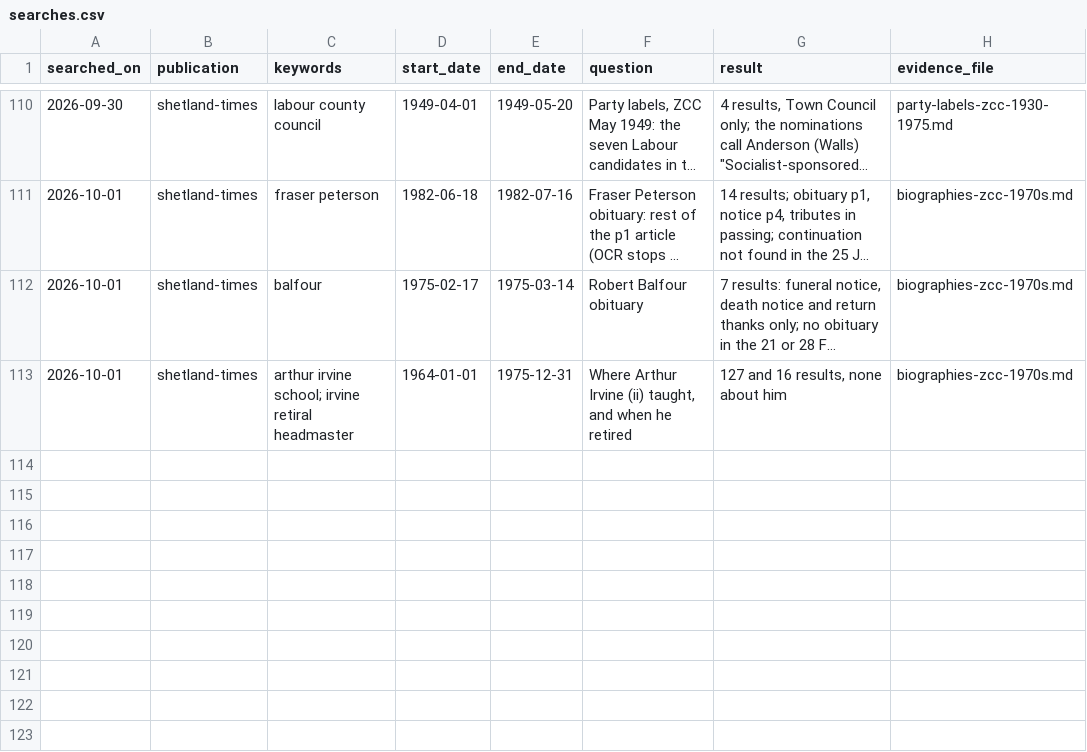
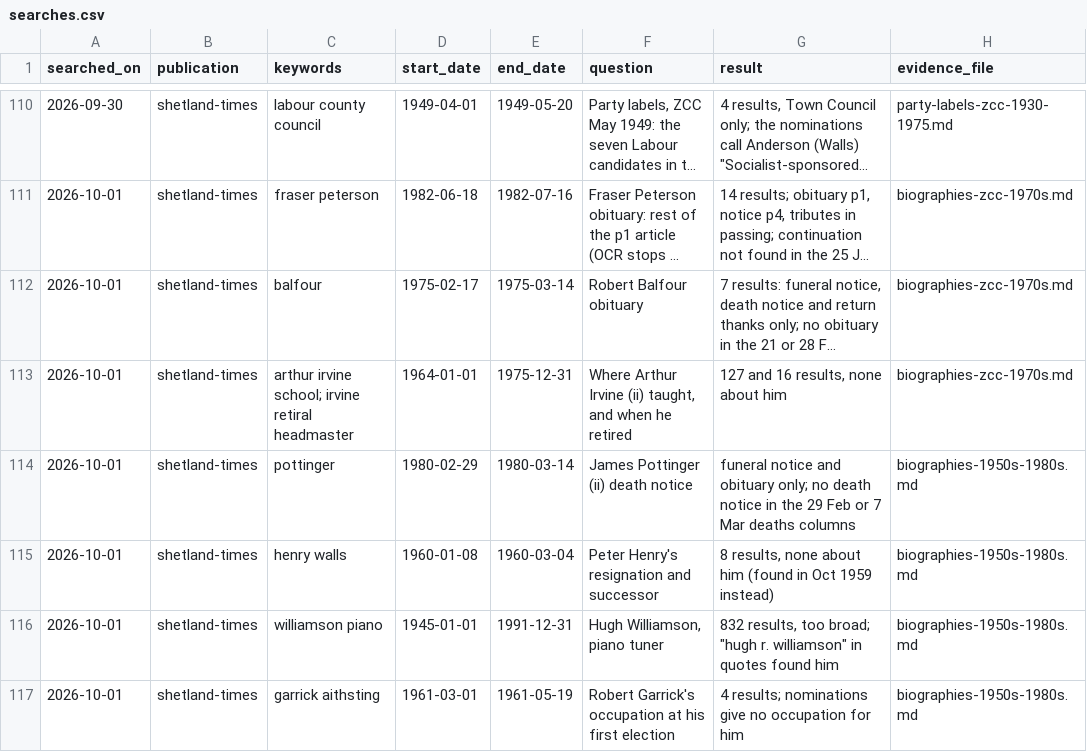
Before and after one commit to ShetlandJ/shetland-political-history, a CSV file: data/searches.csv, drawn as a sheet; only a part is shown, gaps mark what is left out; long unchanged cells end in ….

```diff
--- a/data/searches.csv
+++ b/data/searches.csv
@@ -113 +113,5 @@ searched_on,publication,keywords,start_date,end_date,question,result,evidence_fi
 2026-10-01,shetland-times,arthur irvine school; irvine retiral headmaster,1964-01-01,1975-12-31,"Where Arthur Irvine (ii) taught, and when he retired","127 and 16 results, none about him",biographies-zcc-1970s.md
+2026-10-01,shetland-times,pottinger,1980-02-29,1980-03-14,James Pottinger (ii) death notice,funeral notice and obituary only; no death notice in the 29 Feb or 7 Mar deaths columns,biographies-1950s-1980s.md
+2026-10-01,shetland-times,henry walls,1960-01-08,1960-03-04,Peter Henry's resignation and successor,"8 results, none about him (found in Oct 1959 instead)",biographies-1950s-1980s.md
+2026-10-01,shetland-times,williamson piano,1945-01-01,1991-12-31,"Hugh Williamson, piano tuner","832 results, too broad; ""hugh r. williamson"" in quotes found him",biographies-1950s-1980s.md
+2026-10-01,shetland-times,garrick aithsting,1961-03-01,1961-05-19,Robert Garrick's occupation at his first election,4 results; nominations give no occupation for him,biographies-1950s-1980s.md
```
Also changed, not shown: data/citation_links.csv, 6 other files.
